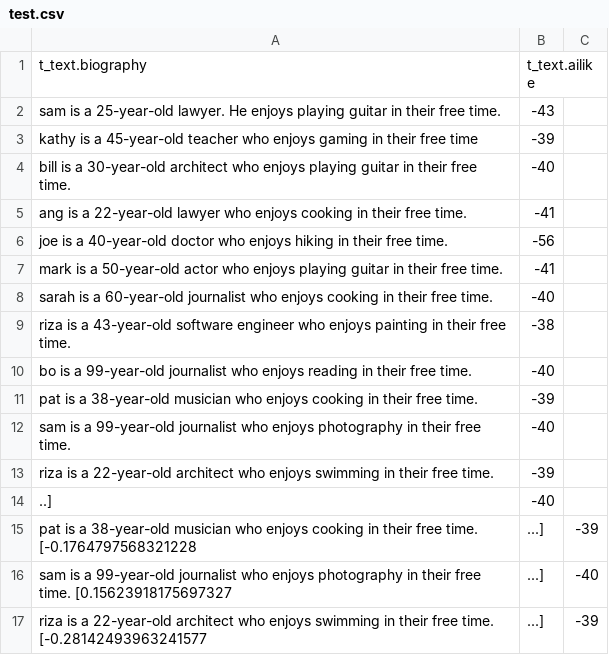
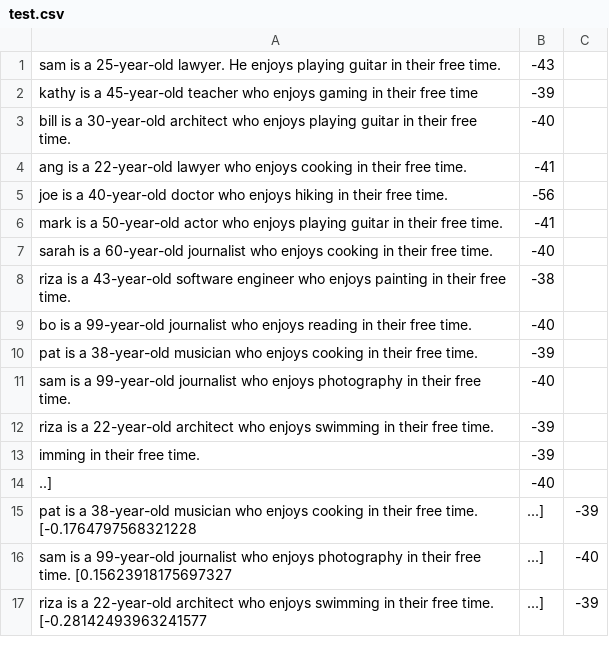
Before and after one commit to PeterHolderrieth/AILIKE, a CSV file: go-db/godb/benchmark_results/test.csv, drawn as a sheet.

Commit message:
all tests done

```diff
--- a/go-db/godb/benchmark_results/test.csv
+++ b/go-db/godb/benchmark_results/test.csv
@@ -1,2 +1 @@
-t_text.biography,t_text.ailike
 sam is a 25-year-old lawyer. He enjoys playing guitar in their free time.,-43
@@ -13,2 +12,3 @@ sam is a 99-year-old journalist who enjoys photography in their free time.,-40
 riza is a 22-year-old architect who enjoys swimming in their free time.,-39
+imming in their free time.,-39
 ..],-40
```
Also changed, not shown: go-db/godb/benchmark_results/var_db_size/tweets.csv, go-db/godb/benchmark_results/var_db_size/tweets_10000.csv, 33 other files.
